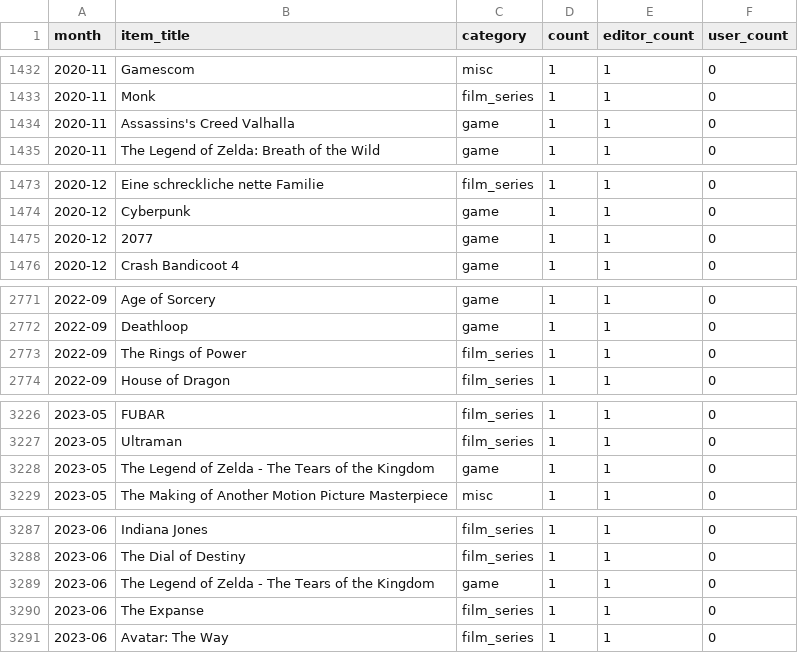
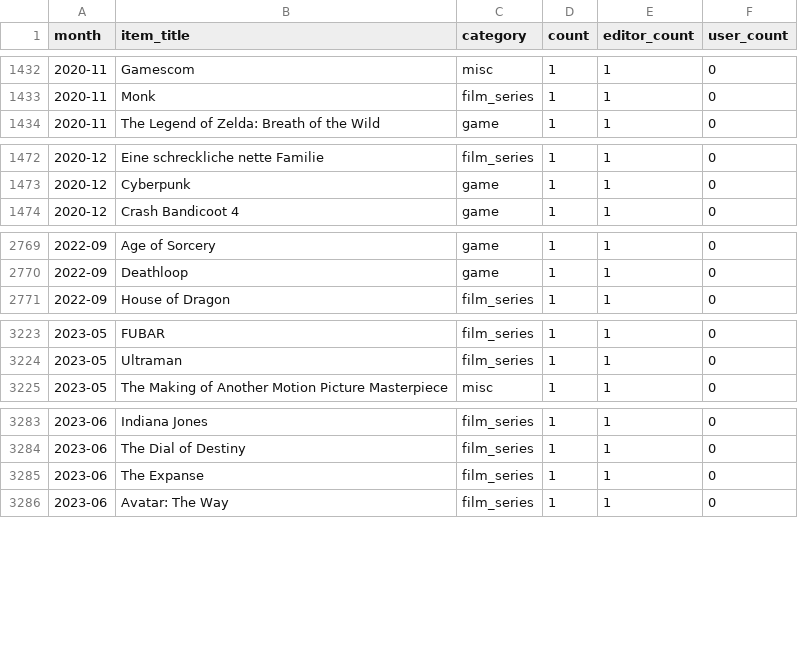
Before and after one commit to AlainBla/gg-stats, a CSV file: data/vorfreude.csv, drawn as a sheet; only a part is shown, gaps mark what is left out; the diff covers the shown part only.

Commit message:
data: merge Rings of Power, WoW/Classic, Fallout S2, Zelda TotK variant; 2077→Cyberpunk 2077

```diff
--- a/data/vorfreude.csv
+++ b/data/vorfreude.csv
@@ -1433,3 +1433,2 @@ month,item_title,category,count,editor_count,user_count
 2020-11,Monk,film_series,1,1,0
-2020-11,Assassins's Creed Valhalla,game,1,1,0
 2020-11,The Legend of Zelda: Breath of the Wild,game,1,1,0
@@ -1474,3 +1473,2 @@ month,item_title,category,count,editor_count,user_count
 2020-12,Cyberpunk,game,1,1,0
-2020-12,2077,game,1,1,0
 2020-12,Crash Bandicoot 4,game,1,1,0
@@ -2772,3 +2770,2 @@ month,item_title,category,count,editor_count,user_count
 2022-09,Deathloop,game,1,1,0
-2022-09,The Rings of Power,film_series,1,1,0
 2022-09,House of Dragon,film_series,1,1,0
@@ -3227,3 +3224,2 @@ month,item_title,category,count,editor_count,user_count
 2023-05,Ultraman,film_series,1,1,0
-2023-05,The Legend of Zelda - The Tears of the Kingdom,game,1,1,0
 2023-05,The Making of Another Motion Picture Masterpiece,misc,1,1,0
@@ -3288,3 +3284,2 @@ month,item_title,category,count,editor_count,user_count
 2023-06,The Dial of Destiny,film_series,1,1,0
-2023-06,The Legend of Zelda - The Tears of the Kingdom,game,1,1,0
 2023-06,The Expanse,film_series,1,1,0
```
Also changed, not shown: 2 removed rows and 25 edited cells elsewhere in this file, 2 other files.
